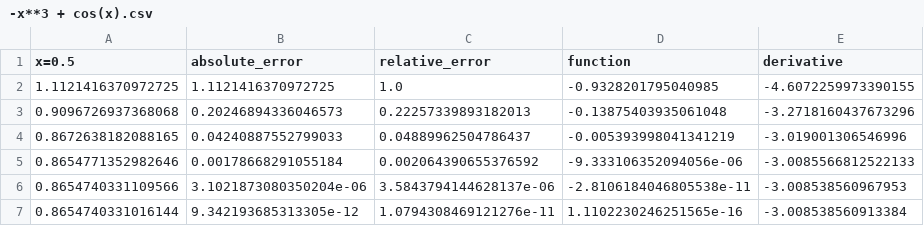
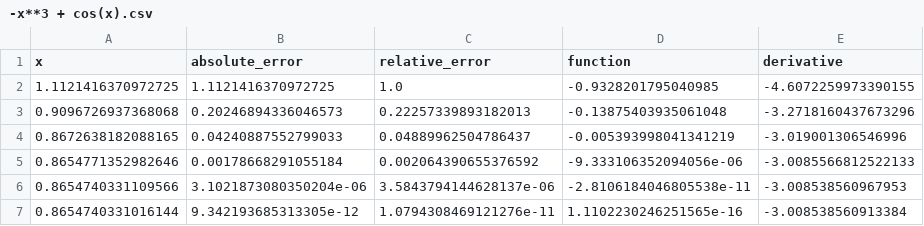
Before and after one commit to sswellington/GA018, a CSV file: log/newton/-x**3 + cos(x).csv, drawn as a sheet.

```diff
--- a/log/newton/-x**3 + cos(x).csv
+++ b/log/newton/-x**3 + cos(x).csv
@@ -1,2 +1,2 @@
-x=0.5,absolute_error,relative_error,function,derivative
+x,absolute_error,relative_error,function,derivative
 1.1121416370972725,1.1121416370972725,1.0,-0.9328201795040985,-4.6072259973390155
```
Also changed, not shown: log/newton-opt/-x**3 + cos(x).csv, log/newton-opt/x**3 - 2*x + 2.csv, 15 other files.
